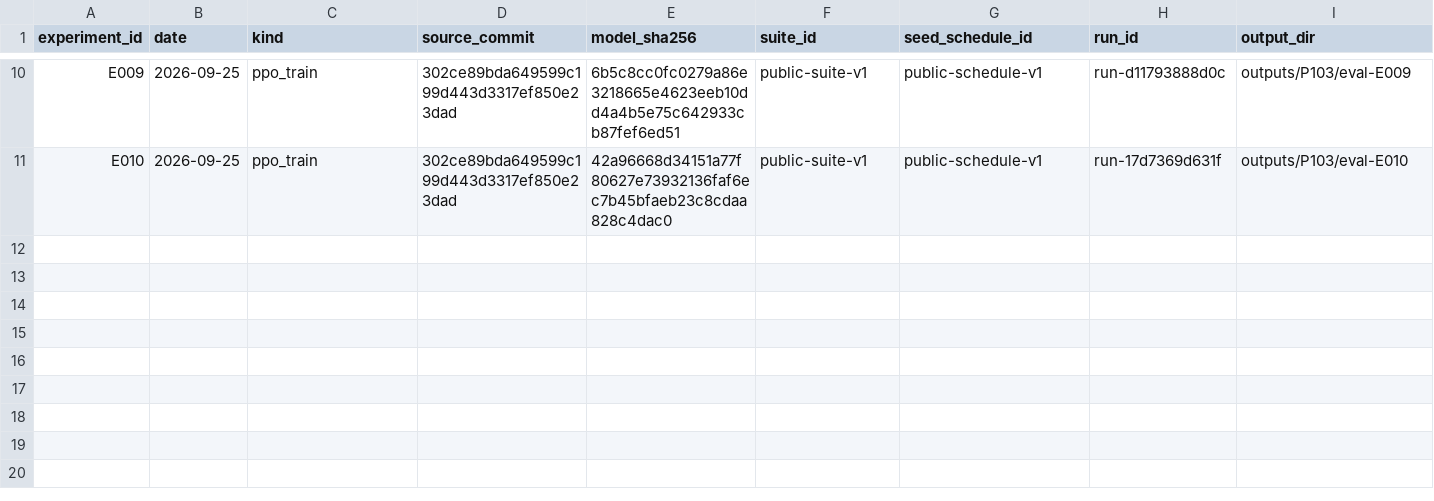
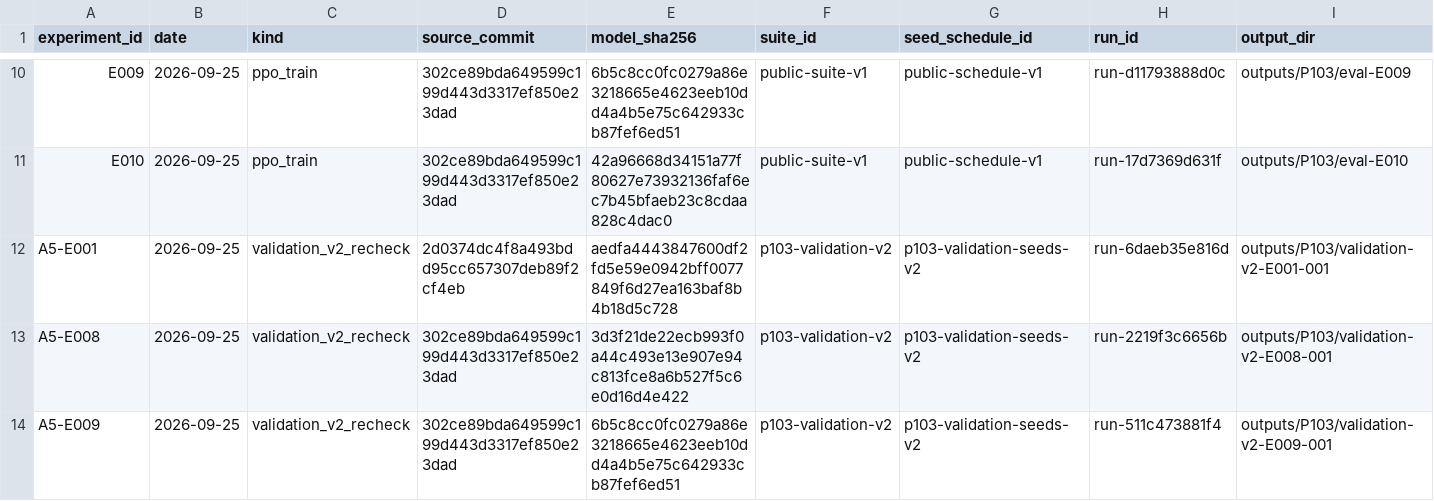
Before and after one commit to ElarusO/robocup_changsha_submit, a CSV file: participant/P103/experiments.csv, drawn as a sheet; only a part is shown, gaps mark what is left out; rows hold the shown columns only; the diff names each change by its address in the sheet, - before the commit and + after, or states it on an @@ line.

```diff
--- a/participant/P103/experiments.csv
+++ b/participant/P103/experiments.csv
+row 12: A5-E001 | 2026-09-25 | validation_v2_recheck | 2d0374dc4f8a493bdd95cc657307deb89f2cf4eb | aedfa4443847600df2fd5e59e0942bff0077849f6d27ea163baf8b4b18d5c728 | p103-validation-v2 | p103-validation-seeds-v2 | run-6daeb35e816d | outputs/P103/validation-v2-E001-001
+row 13: A5-E008 | 2026-09-25 | validation_v2_recheck | 302ce89bda649599c199d443d3317ef850e23dad | 3d3f21de22ecb993f0a44c493e13e907e94c813fce8a6b527f5c6e0d16d4e422 | p103-validation-v2 | p103-validation-seeds-v2 | run-2219f3c6656b | outputs/P103/validation-v2-E008-001
+row 14: A5-E009 | 2026-09-25 | validation_v2_recheck | 302ce89bda649599c199d443d3317ef850e23dad | 6b5c8cc0fc0279a86e3218665e4623eeb10dd4a4b5e75c642933cb87fef6ed51 | p103-validation-v2 | p103-validation-seeds-v2 | run-511c473881f4 | outputs/P103/validation-v2-E009-001
```
Also changed, not shown: 18 other files.
